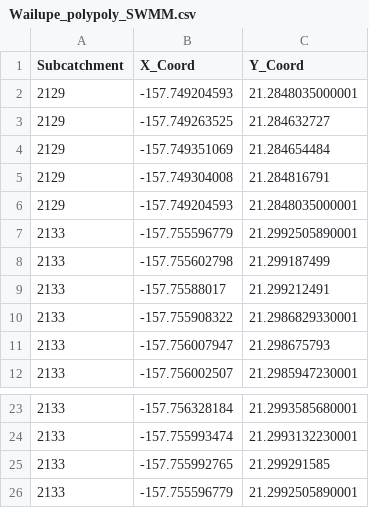
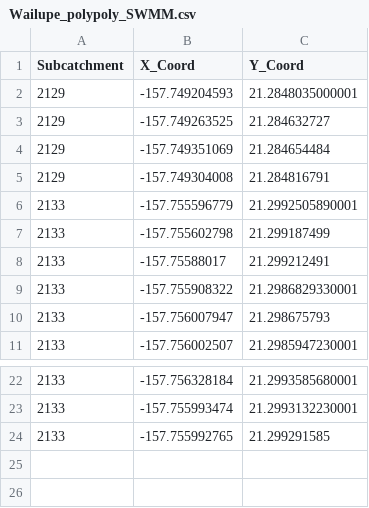
Before and after one commit to EricaJoh/HNL_Stormwater, a CSV file: Wailupe_polypoly_SWMM.csv, drawn as a sheet; only a part is shown, gaps mark what is left out; the diff names each change by its address in the sheet, - before the commit and + after, or states it on an @@ line.

```diff
--- a/Wailupe_polypoly_SWMM.csv
+++ b/Wailupe_polypoly_SWMM.csv
-row 6: 2129 | -157.749204593 | 21.2848035000001
-row 26: 2133 | -157.755596779 | 21.2992505890001
```
Also changed, not shown: 13 other files.
